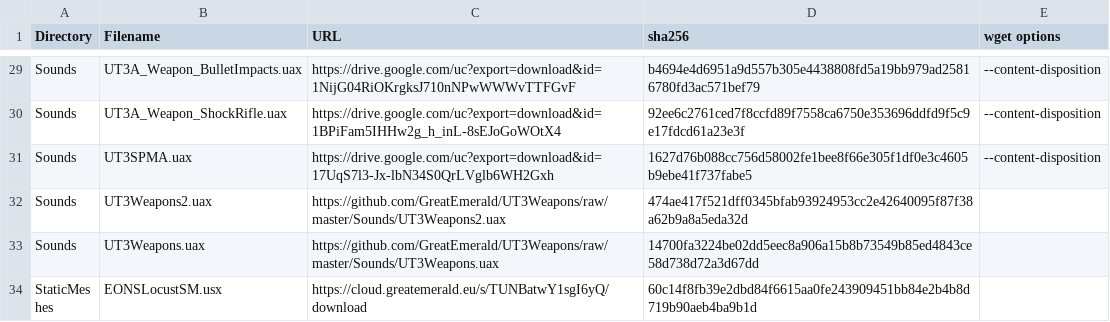
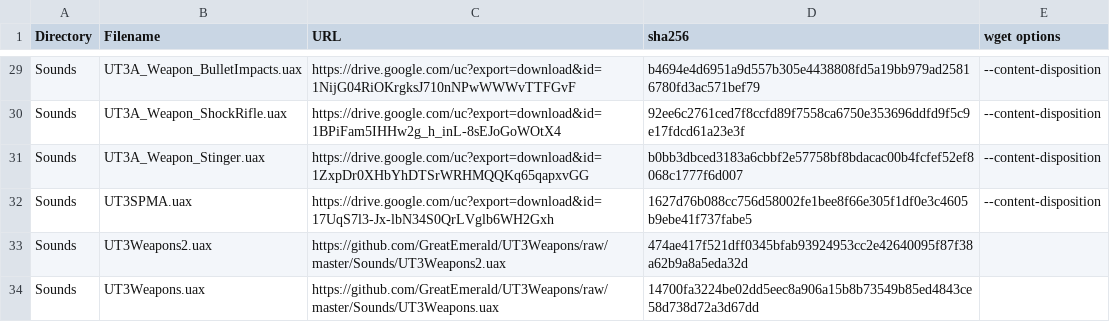
Before and after one commit to GreatEmerald/UT3Vehicles, a CSV file: Binaries.csv, drawn as a sheet; only a part is shown, gaps mark what is left out; the shorter side is filled out with more unchanged rows.

Commit message:
Update Binaries.csv

```diff
--- a/Binaries.csv
+++ b/Binaries.csv
@@ -30,2 +30,3 @@ Sounds,UT3A_Weapon_BulletImpacts.uax,https://drive.google.com/uc?export=download
 Sounds,UT3A_Weapon_ShockRifle.uax,https://drive.google.com/uc?export=download&id=1BPiFam5IHHw2g_h_inL-8sEJoGoWOtX4,92ee6c2761ced7f8ccfd89f7558ca6750e353696ddfd9f5c9e17fdcd61a23e3f,--content-disposition
+Sounds,UT3A_Weapon_Stinger.uax,https://drive.google.com/uc?export=download&id=1ZxpDr0XHbYhDTSrWRHMQQKq65qapxvGG,b0bb3dbced3183a6cbbf2e57758bf8bdacac00b4fcfef52ef8068c1777f6d007,--content-disposition
 Sounds,UT3SPMA.uax,https://drive.google.com/uc?export=download&id=17UqS7l3-Jx-lbN34S0QrLVglb6WH2Gxh,1627d76b088cc756d58002fe1bee8f66e305f1df0e3c4605b9ebe41f737fabe5,--content-disposition
```
